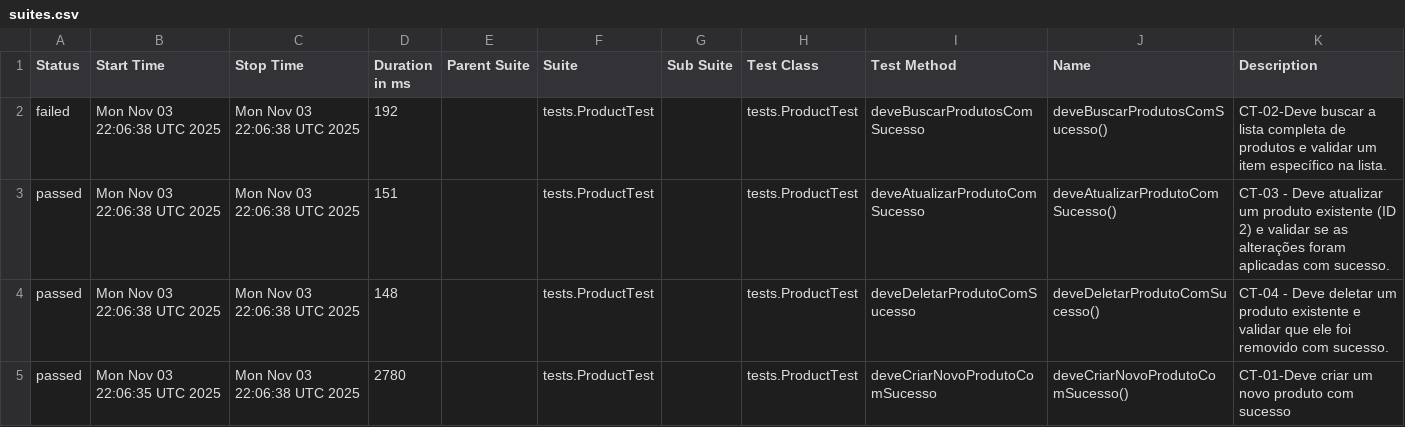
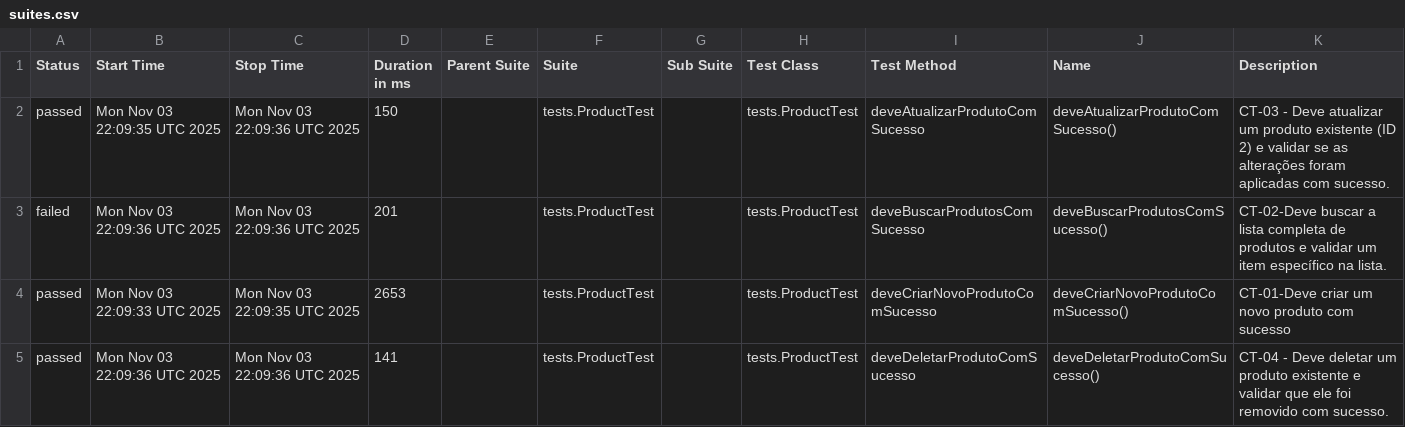
Before and after one commit to SamaroneSilva/automacao-api-restassured, a CSV file: data/suites.csv, drawn as a sheet.

```diff
--- a/data/suites.csv
+++ b/data/suites.csv
@@ -1,5 +1,5 @@
 "Status","Start Time","Stop Time","Duration in ms","Parent Suite","Suite","Sub Suite","Test Class","Test Method","Name","Description"
-"failed","Mon Nov 03 22:06:38 UTC 2025","Mon Nov 03 22:06:38 UTC 2025","192","","tests.ProductTest","","tests.ProductTest","deveBuscarProdutosComSucesso","deveBuscarProdutosComSucesso()","CT-02-Deve buscar a lista completa de produtos e validar um item específico na lista."
-"passed","Mon Nov 03 22:06:38 UTC 2025","Mon Nov 03 22:06:38 UTC 2025","151","","tests.ProductTest","","tests.ProductTest","deveAtualizarProdutoComSucesso","deveAtualizarProdutoComSucesso()","CT-03 - Deve atualizar um produto existente (ID 2) e validar se as alterações foram aplicadas com sucesso."
-"passed","Mon Nov 03 22:06:38 UTC 2025","Mon Nov 03 22:06:38 UTC 2025","148","","tests.ProductTest","","tests.ProductTest","deveDeletarProdutoComSucesso","deveDeletarProdutoComSucesso()","CT-04 - Deve deletar um produto existente e validar que ele foi removido com sucesso."
-"passed","Mon Nov 03 22:06:35 UTC 2025","Mon Nov 03 22:06:38 UTC 2025","2780","","tests.ProductTest","","tests.ProductTest","deveCriarNovoProdutoComSucesso","deveCriarNovoProdutoComSucesso()","CT-01-Deve criar um novo produto com sucesso"
+"passed","Mon Nov 03 22:09:35 UTC 2025","Mon Nov 03 22:09:36 UTC 2025","150","","tests.ProductTest","","tests.ProductTest","deveAtualizarProdutoComSucesso","deveAtualizarProdutoComSucesso()","CT-03 - Deve atualizar um produto existente (ID 2) e validar se as alterações foram aplicadas com sucesso."
+"failed","Mon Nov 03 22:09:36 UTC 2025","Mon Nov 03 22:09:36 UTC 2025","201","","tests.ProductTest","","tests.ProductTest","deveBuscarProdutosComSucesso","deveBuscarProdutosComSucesso()","CT-02-Deve buscar a lista completa de produtos e validar um item específico na lista."
+"passed","Mon Nov 03 22:09:33 UTC 2025","Mon Nov 03 22:09:35 UTC 2025","2653","","tests.ProductTest","","tests.ProductTest","deveCriarNovoProdutoComSucesso","deveCriarNovoProdutoComSucesso()","CT-01-Deve criar um novo produto com sucesso"
+"passed","Mon Nov 03 22:09:36 UTC 2025","Mon Nov 03 22:09:36 UTC 2025","141","","tests.ProductTest","","tests.ProductTest","deveDeletarProdutoComSucesso","deveDeletarProdutoComSucesso()","CT-04 - Deve deletar um produto existente e validar que ele foi removido com sucesso."
```
Also changed, not shown: 23 other files.
